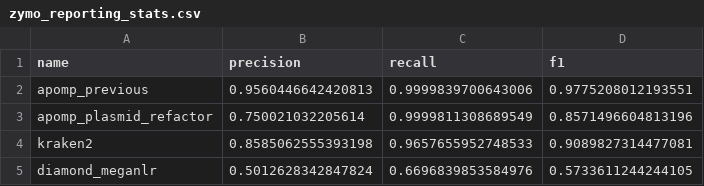
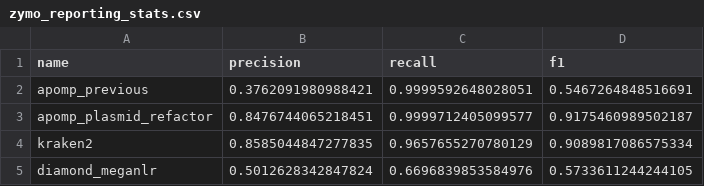
Before and after one commit to vpeddu/aPOMP, a CSV file: bin/zymo_reporting_stats.csv, drawn as a sheet.

```diff
--- a/bin/zymo_reporting_stats.csv
+++ b/bin/zymo_reporting_stats.csv
@@ -1,5 +1,5 @@
 name,precision,recall,f1
-apomp_previous,0.9560446642420813,0.9999839700643006,0.9775208012193551
-apomp_plasmid_refactor,0.750021032205614,0.9999811308689549,0.8571496604813196
-kraken2,0.8585062555393198,0.9657655952748533,0.9089827314477081
+apomp_previous,0.3762091980988421,0.9999592648028051,0.5467264848516691
+apomp_plasmid_refactor,0.8476744065218451,0.9999712405099577,0.9175460989502187
+kraken2,0.8585044847277835,0.9657655270780129,0.9089817086575334
 diamond_meganlr,0.5012628342847824,0.6696839853584976,0.5733611244244105
```
Also changed, not shown: 6 other files.
